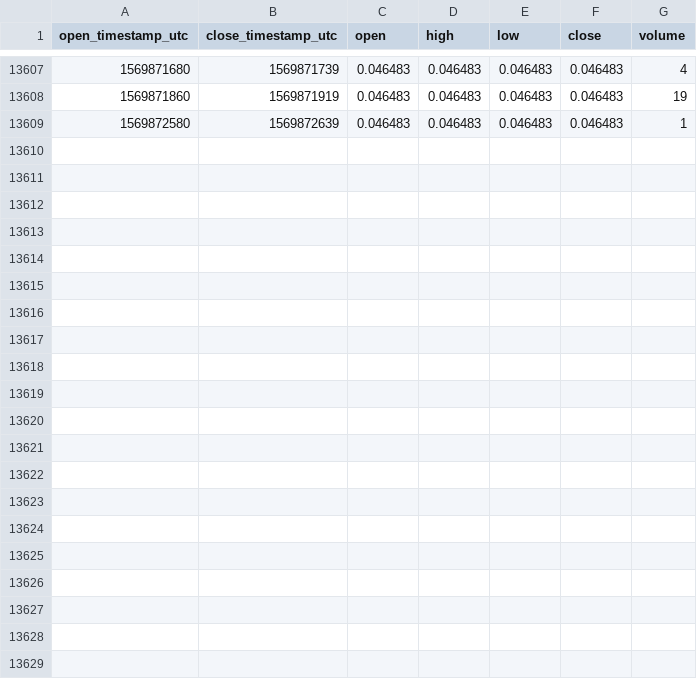
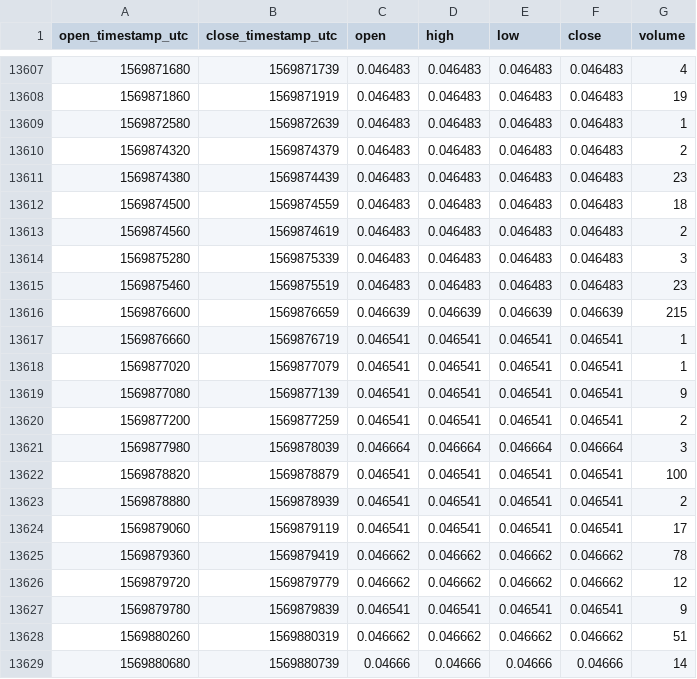
Before and after one commit to cryptobigbro/coinbasepro-GNT-USDC, a CSV file: coinbasepro-GNT-USDC-1m.csv, drawn as a sheet; only a part is shown, gaps mark what is left out; the diff names each change by its address in the sheet, - before the commit and + after, or states it on an @@ line.

Commit message:
Update OHLCV data.

```diff
--- a/coinbasepro-GNT-USDC-1m.csv
+++ b/coinbasepro-GNT-USDC-1m.csv
+row 13610: 1569874320 | 1569874379 | 0.046483 | 0.046483 | 0.046483 | 0.046483 | 2
+row 13611: 1569874380 | 1569874439 | 0.046483 | 0.046483 | 0.046483 | 0.046483 | 23
+row 13612: 1569874500 | 1569874559 | 0.046483 | 0.046483 | 0.046483 | 0.046483 | 18
+row 13613: 1569874560 | 1569874619 | 0.046483 | 0.046483 | 0.046483 | 0.046483 | 2
+row 13614: 1569875280 | 1569875339 | 0.046483 | 0.046483 | 0.046483 | 0.046483 | 3
+row 13615: 1569875460 | 1569875519 | 0.046483 | 0.046483 | 0.046483 | 0.046483 | 23
+row 13616: 1569876600 | 1569876659 | 0.046639 | 0.046639 | 0.046639 | 0.046639 | 215
+row 13617: 1569876660 | 1569876719 | 0.046541 | 0.046541 | 0.046541 | 0.046541 | 1
+row 13618: 1569877020 | 1569877079 | 0.046541 | 0.046541 | 0.046541 | 0.046541 | 1
+row 13619: 1569877080 | 1569877139 | 0.046541 | 0.046541 | 0.046541 | 0.046541 | 9
+row 13620: 1569877200 | 1569877259 | 0.046541 | 0.046541 | 0.046541 | 0.046541 | 2
+row 13621: 1569877980 | 1569878039 | 0.046664 | 0.046664 | 0.046664 | 0.046664 | 3
+row 13622: 1569878820 | 1569878879 | 0.046541 | 0.046541 | 0.046541 | 0.046541 | 100
+row 13623: 1569878880 | 1569878939 | 0.046541 | 0.046541 | 0.046541 | 0.046541 | 2
+row 13624: 1569879060 | 1569879119 | 0.046541 | 0.046541 | 0.046541 | 0.046541 | 17
+row 13625: 1569879360 | 1569879419 | 0.046662 | 0.046662 | 0.046662 | 0.046662 | 78
+row 13626: 1569879720 | 1569879779 | 0.046662 | 0.046662 | 0.046662 | 0.046662 | 12
+row 13627: 1569879780 | 1569879839 | 0.046541 | 0.046541 | 0.046541 | 0.046541 | 9
+row 13628: 1569880260 | 1569880319 | 0.046662 | 0.046662 | 0.046662 | 0.046662 | 51
+row 13629: 1569880680 | 1569880739 | 0.04666 | 0.04666 | 0.04666 | 0.04666 | 14
```
Also changed, not shown: coinbasepro-GNT-USDC-1h.csv.
